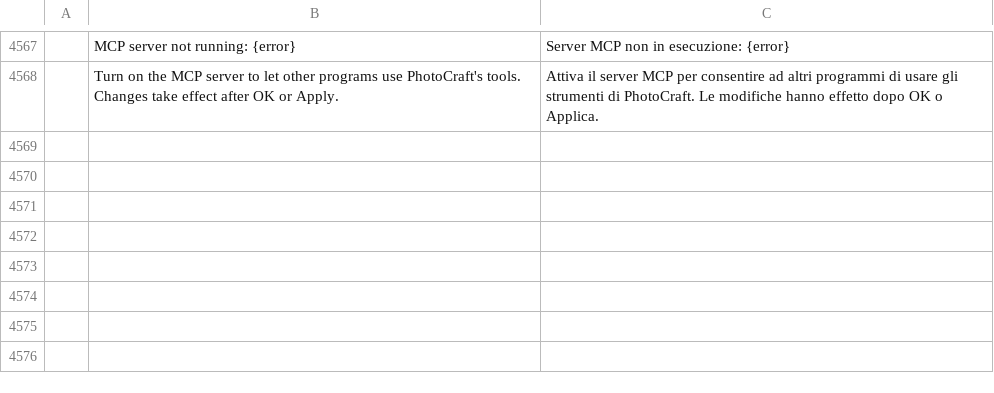
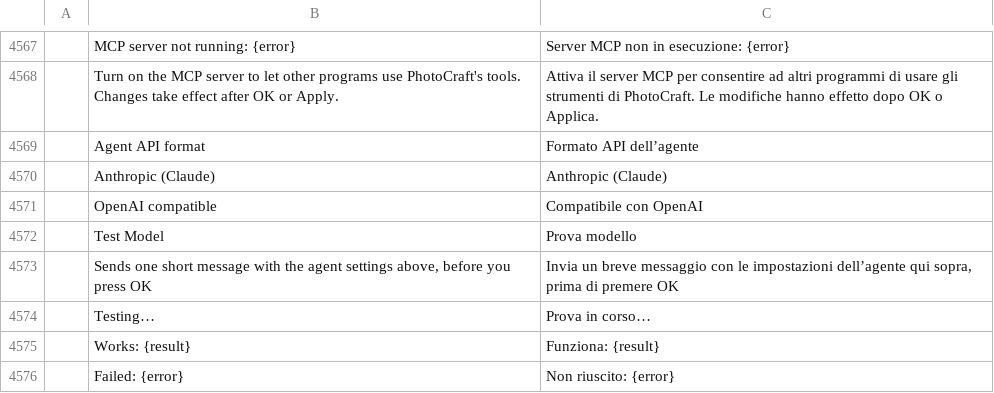
Before and after one commit to alexlan18/photocraft, a TSV file: crates/ui-egui/src/i18n/it.tsv, drawn as a sheet; only a part is shown, gaps mark what is left out; the diff names each change by its address in the sheet, - before the commit and + after, or states it on an @@ line.

```diff
--- a/crates/ui-egui/src/i18n/it.tsv
+++ b/crates/ui-egui/src/i18n/it.tsv
+row 4569:  | Agent API format | Formato API dell’agente
+row 4570:  | Anthropic (Claude) | Anthropic (Claude)
+row 4571:  | OpenAI compatible | Compatibile con OpenAI
+row 4572:  | Test Model | Prova modello
+row 4573:  | Sends one short message with the agent settings above, before you press OK | Invia un breve messaggio con le impostazioni dell’agente qui sopra, prima di premere OK
+row 4574:  | Testing… | Prova in corso…
+row 4575:  | Works: {result} | Funziona: {result}
+row 4576:  | Failed: {error} | Non riuscito: {error}
```
Also changed, not shown: crates/ui-egui/src/i18n/de.tsv, crates/ui-egui/src/i18n/fr.tsv, 19 other files.
